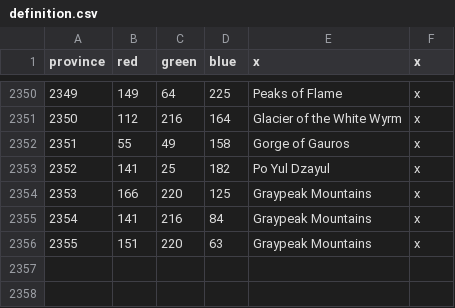
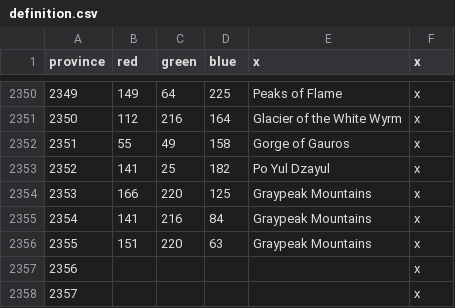
Before and after one commit to ProjectFaerun/Faerun, a CSV file: Faerun/map/definition.csv, drawn as a sheet; only a part is shown, gaps mark what is left out; the diff names each change by its address in the sheet, - before the commit and + after, or states it on an @@ line.

Commit message:
New positioning data

```diff
--- a/Faerun/map/definition.csv
+++ b/Faerun/map/definition.csv
+row 2357: 2356 |  |  |  |  | x
+row 2358: 2357 |  |  |  |  | x
```
Also changed, not shown: 1 other file.
